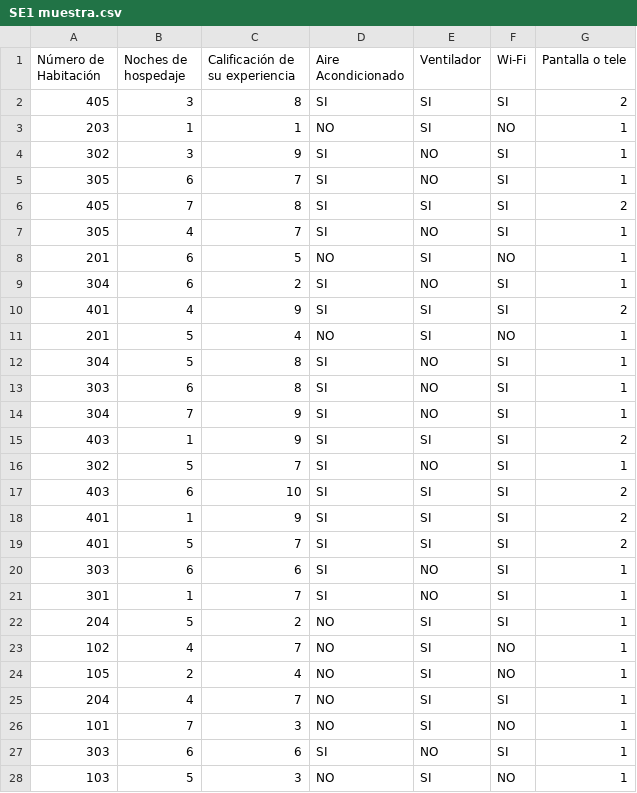
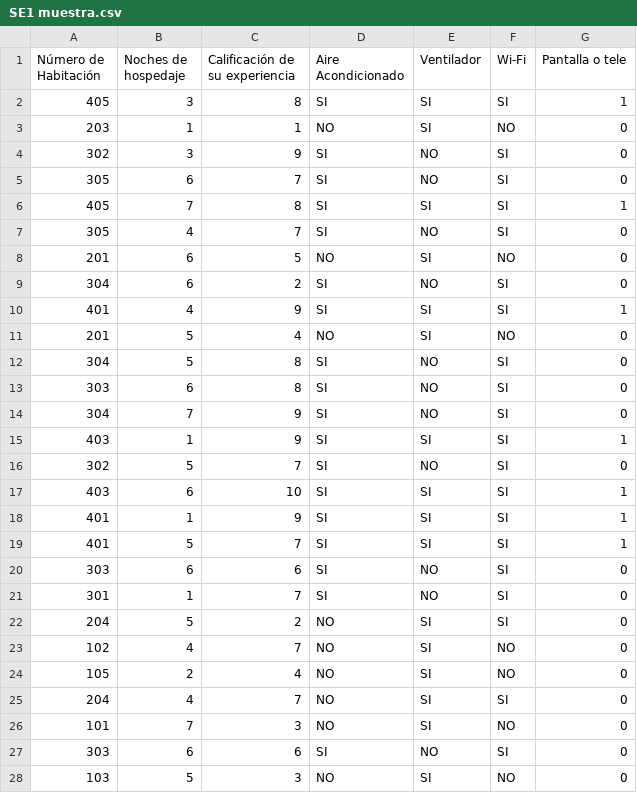
Before and after one commit to andyhernandezpe/muestras, a CSV file: SE1 muestra.csv, drawn as a sheet; only a part is shown; the diff covers the shown part only.

Commit message:
Add files via upload

```diff
--- a/SE1 muestra.csv
+++ b/SE1 muestra.csv
@@ -1,28 +1,28 @@
 Número de Habitación,Noches de hospedaje,Calificación de su experiencia,Aire Acondicionado,Ventilador,Wi-Fi,Pantalla o tele
-405,3,8,SI,SI,SI,2
-203,1,1,NO,SI,NO,1
-302,3,9,SI,NO,SI,1
-305,6,7,SI,NO,SI,1
-405,7,8,SI,SI,SI,2
-305,4,7,SI,NO,SI,1
-201,6,5,NO,SI,NO,1
-304,6,2,SI,NO,SI,1
-401,4,9,SI,SI,SI,2
-201,5,4,NO,SI,NO,1
-304,5,8,SI,NO,SI,1
-303,6,8,SI,NO,SI,1
-304,7,9,SI,NO,SI,1
-403,1,9,SI,SI,SI,2
-302,5,7,SI,NO,SI,1
-403,6,10,SI,SI,SI,2
-401,1,9,SI,SI,SI,2
-401,5,7,SI,SI,SI,2
-303,6,6,SI,NO,SI,1
-301,1,7,SI,NO,SI,1
-204,5,2,NO,SI,SI,1
-102,4,7,NO,SI,NO,1
-105,2,4,NO,SI,NO,1
-204,4,7,NO,SI,SI,1
-101,7,3,NO,SI,NO,1
-303,6,6,SI,NO,SI,1
-103,5,3,NO,SI,NO,1
+405,3,8,SI,SI,SI,1
+203,1,1,NO,SI,NO,0
+302,3,9,SI,NO,SI,0
+305,6,7,SI,NO,SI,0
+405,7,8,SI,SI,SI,1
+305,4,7,SI,NO,SI,0
+201,6,5,NO,SI,NO,0
+304,6,2,SI,NO,SI,0
+401,4,9,SI,SI,SI,1
+201,5,4,NO,SI,NO,0
+304,5,8,SI,NO,SI,0
+303,6,8,SI,NO,SI,0
+304,7,9,SI,NO,SI,0
+403,1,9,SI,SI,SI,1
+302,5,7,SI,NO,SI,0
+403,6,10,SI,SI,SI,1
+401,1,9,SI,SI,SI,1
+401,5,7,SI,SI,SI,1
+303,6,6,SI,NO,SI,0
+301,1,7,SI,NO,SI,0
+204,5,2,NO,SI,SI,0
+102,4,7,NO,SI,NO,0
+105,2,4,NO,SI,NO,0
+204,4,7,NO,SI,SI,0
+101,7,3,NO,SI,NO,0
+303,6,6,SI,NO,SI,0
+103,5,3,NO,SI,NO,0
```
Also changed, not shown: 3 edited cells elsewhere in this file.
